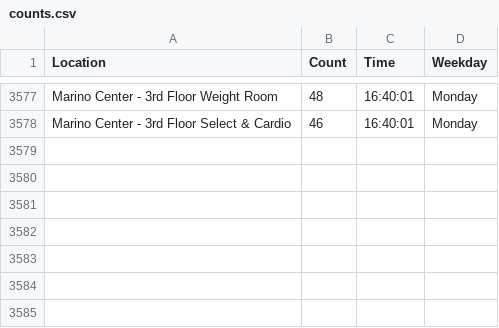
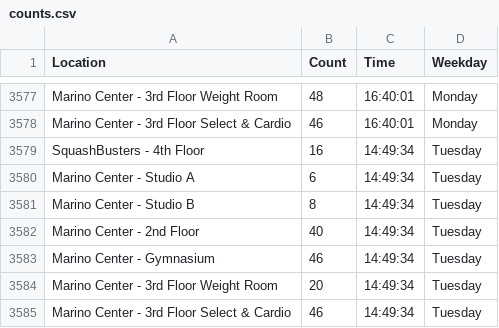
Before and after one commit to matthewliii/Marino-WebScrape, a CSV file: counts.csv, drawn as a sheet; only a part is shown, gaps mark what is left out.

```diff
--- a/counts.csv
+++ b/counts.csv
@@ -3578 +3578,8 @@ Marino Center - 3rd Floor Weight Room,48,16:40:01,Monday
 Marino Center - 3rd Floor Select & Cardio,46,16:40:01,Monday
+SquashBusters - 4th Floor,16,14:49:34,Tuesday
+Marino Center - Studio A,6,14:49:34,Tuesday
+Marino Center - Studio B,8,14:49:34,Tuesday
+Marino Center - 2nd Floor,40,14:49:34,Tuesday
+Marino Center - Gymnasium,46,14:49:34,Tuesday
+Marino Center - 3rd Floor Weight Room,20,14:49:34,Tuesday
+Marino Center - 3rd Floor Select & Cardio,46,14:49:34,Tuesday
```
Also changed, not shown: 4 other files.
